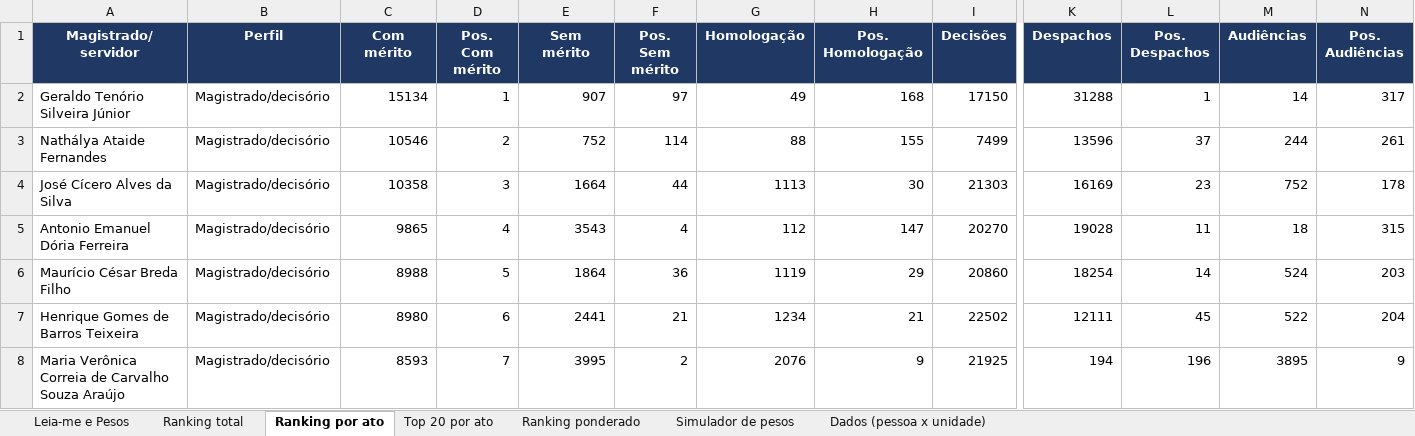
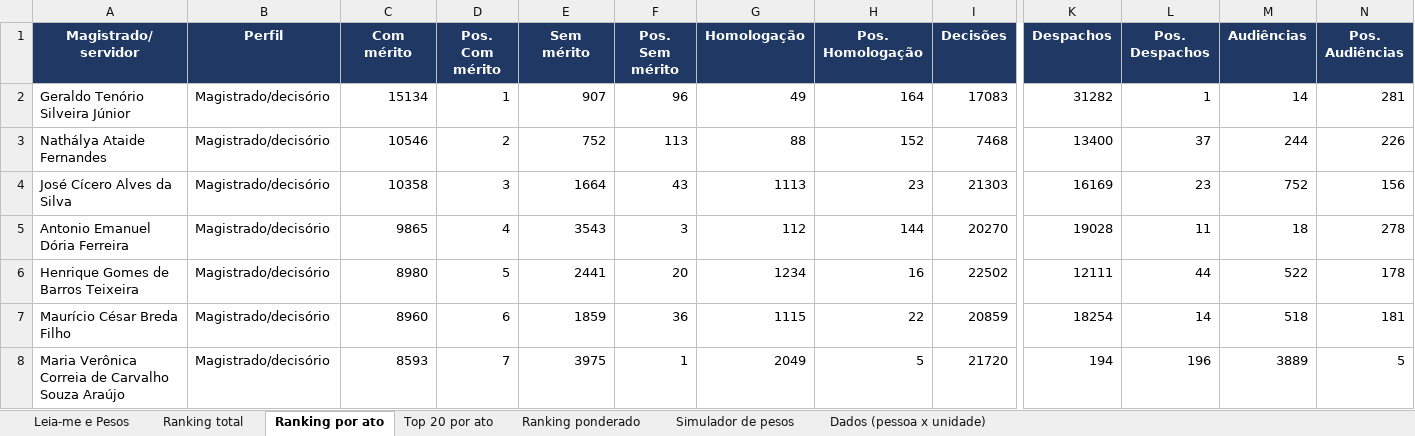
Before and after one commit to jonathanpabloaraujo-sudo/Judge, an Excel workbook: Produtividade_TJAL_2023-2026.xlsx, sheet Ranking por ato, drawn as a sheet; only a part is shown, gaps mark what is left out; values as stored, in another font and other column widths than the file's, no borders; removed rows and columns are numbered as before the commit, all else as after; rows hold the shown columns only; the diff covers the shown part only; the diff names each change by its address in the sheet, - before the commit and + after, or states it on an @@ line.

```diff
--- a/Produtividade_TJAL_2023-2026.xlsx (sheet Ranking por ato)
+++ b/Produtividade_TJAL_2023-2026.xlsx (sheet Ranking por ato)
-F2 (Pos. Sem mérito): 97
+F2 (Pos. Sem mérito): 96
-H2 (Pos. Homologação): 168
+H2 (Pos. Homologação): 164
-I2 (Decisões): 17150
+I2 (Decisões): 17083
-K2 (Despachos): 31288
+K2 (Despachos): 31282
-N2 (Pos. Audiências): 317
+N2 (Pos. Audiências): 281
-F3 (Pos. Sem mérito): 114
+F3 (Pos. Sem mérito): 113
-H3 (Pos. Homologação): 155
+H3 (Pos. Homologação): 152
-I3 (Decisões): 7499
+I3 (Decisões): 7468
-K3 (Despachos): 13596
+K3 (Despachos): 13400
-N3 (Pos. Audiências): 261
+N3 (Pos. Audiências): 226
-F4 (Pos. Sem mérito): 44
+F4 (Pos. Sem mérito): 43
-H4 (Pos. Homologação): 30
+H4 (Pos. Homologação): 23
-N4 (Pos. Audiências): 178
+N4 (Pos. Audiências): 156
-F5 (Pos. Sem mérito): 4
+F5 (Pos. Sem mérito): 3
-H5 (Pos. Homologação): 147
+H5 (Pos. Homologação): 144
-N5 (Pos. Audiências): 315
+N5 (Pos. Audiências): 278
-row 6: Maurício César Breda Filho | Magistrado/decisório | 8988 | 5 | 1864 | 36 | 1119 | 29 | 20860 | 18254 | 14 | 524 | 203
-D6 (Pos. Com mérito): 6
+D6 (Pos. Com mérito): 5
-F6 (Pos. Sem mérito): 21
+F6 (Pos. Sem mérito): 20
-H6 (Pos. Homologação): 21
+H6 (Pos. Homologação): 16
-L6 (Pos. Despachos): 45
+L6 (Pos. Despachos): 44
-N6 (Pos. Audiências): 204
+N6 (Pos. Audiências): 178
+row 7: Maurício César Breda Filho | Magistrado/decisório | 8960 | 6 | 1859 | 36 | 1115 | 22 | 20859 | 18254 | 14 | 518 | 181
-E8 (Sem mérito): 3995
+E8 (Sem mérito): 3975
-F8 (Pos. Sem mérito): 2
+F8 (Pos. Sem mérito): 1
-G8 (Homologação): 2076
+G8 (Homologação): 2049
-H8 (Pos. Homologação): 9
+H8 (Pos. Homologação): 5
-I8 (Decisões): 21925
+I8 (Decisões): 21720
-M8 (Audiências): 3895
+M8 (Audiências): 3889
-N8 (Pos. Audiências): 9
+N8 (Pos. Audiências): 5
```
Also changed, not shown: 12 added rows, 45 removed rows and 903 edited cells elsewhere in this sheet, sheet Simulador de pesos, sheet Ranking total, sheet Ranking ponderado, sheet Dados (pessoa x unidade), sheet Top 20 por ato, sheet Leia-me e Pesos.
